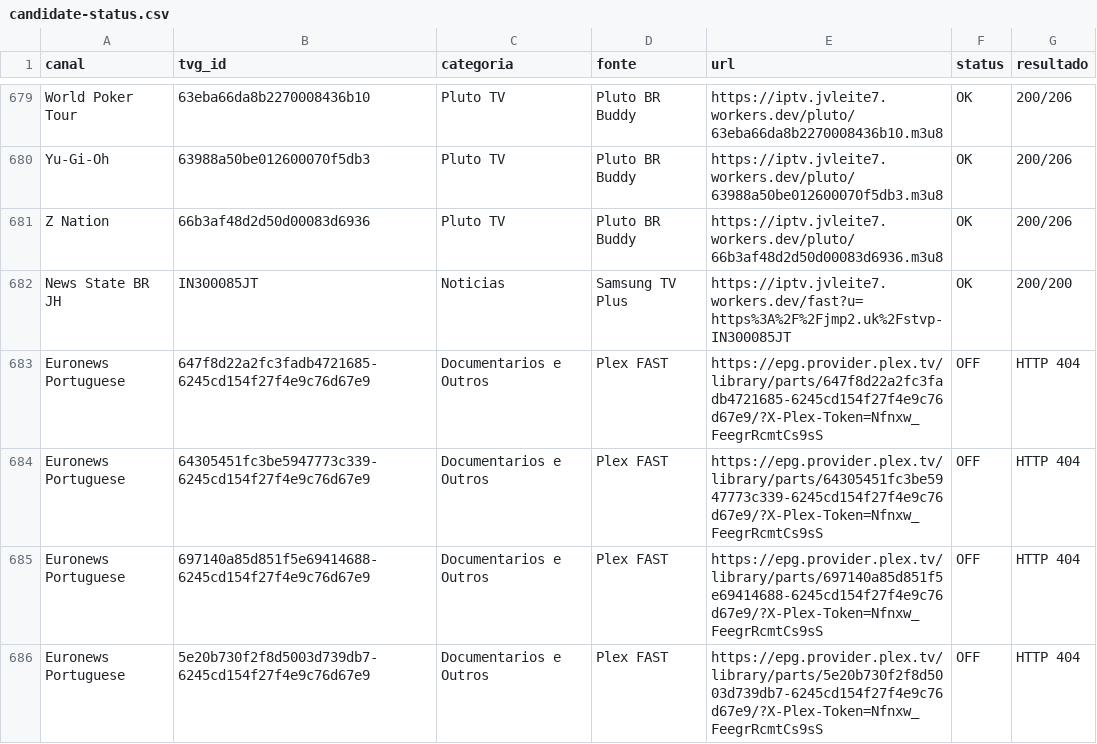
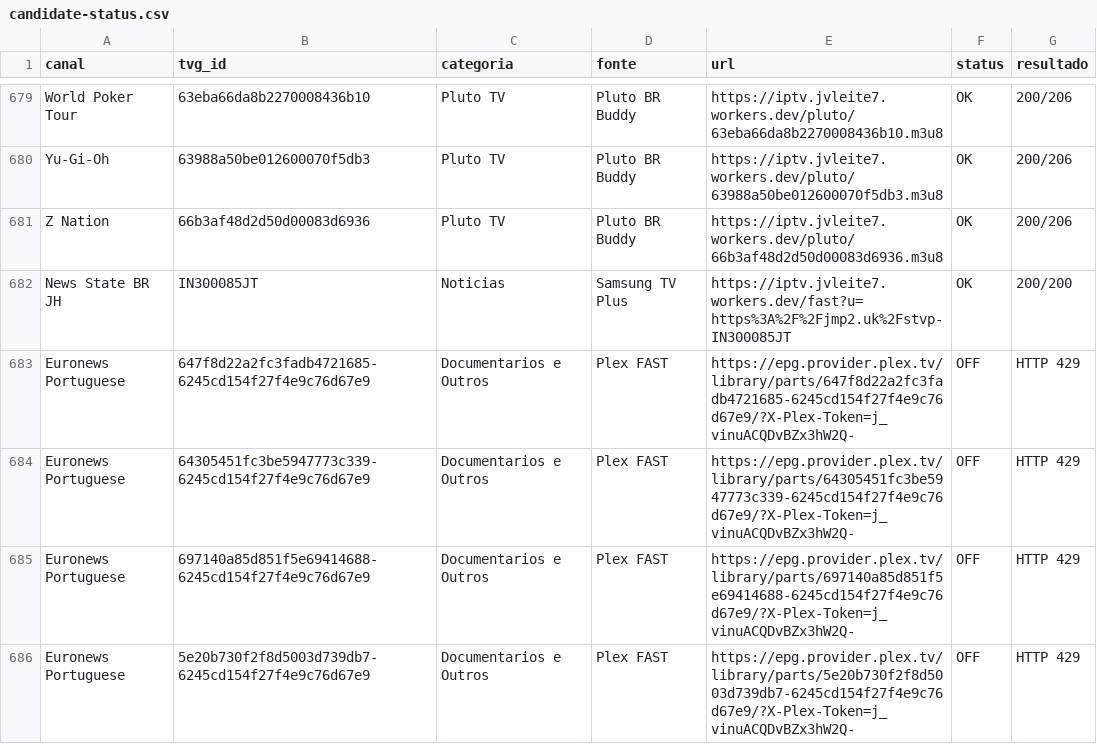
Before and after one commit to feijaum/iptv, a CSV file: candidate-status.csv, drawn as a sheet; only a part is shown, gaps mark what is left out; the diff covers the shown part only.

```diff
--- a/candidate-status.csv
+++ b/candidate-status.csv
@@ -682,5 +682,5 @@ Z Nation,66b3af48d2d50d00083d6936,Pluto TV,Pluto BR Buddy,https://iptv.jvleite7.
 News State BR JH,IN300085JT,Noticias,Samsung TV Plus,https://iptv.jvleite7.workers.dev/fast?u=https%3A%2F%2Fjmp2.uk%2Fstvp-IN300085JT,OK,200/200
-Euronews Portuguese,647f8d22a2fc3fadb4721685-6245cd154f27f4e9c76d67e9,Documentarios e Outros,Plex FAST,https://epg.provider.plex.tv/library/parts/647f8d22a2fc3fadb4721685-6245cd154f27f4e9c76d67e9/?X-Plex-Token=Nfnxw_FeegrRcmtCs9sS,OFF,HTTP 404
-Euronews Portuguese,64305451fc3be5947773c339-6245cd154f27f4e9c76d67e9,Documentarios e Outros,Plex FAST,https://epg.provider.plex.tv/library/parts/64305451fc3be5947773c339-6245cd154f27f4e9c76d67e9/?X-Plex-Token=Nfnxw_FeegrRcmtCs9sS,OFF,HTTP 404
-Euronews Portuguese,697140a85d851f5e69414688-6245cd154f27f4e9c76d67e9,Documentarios e Outros,Plex FAST,https://epg.provider.plex.tv/library/parts/697140a85d851f5e69414688-6245cd154f27f4e9c76d67e9/?X-Plex-Token=Nfnxw_FeegrRcmtCs9sS,OFF,HTTP 404
-Euronews Portuguese,5e20b730f2f8d5003d739db7-6245cd154f27f4e9c76d67e9,Documentarios e Outros,Plex FAST,https://epg.provider.plex.tv/library/parts/5e20b730f2f8d5003d739db7-6245cd154f27f4e9c76d67e9/?X-Plex-Token=Nfnxw_FeegrRcmtCs9sS,OFF,HTTP 404
+Euronews Portuguese,647f8d22a2fc3fadb4721685-6245cd154f27f4e9c76d67e9,Documentarios e Outros,Plex FAST,https://epg.provider.plex.tv/library/parts/647f8d22a2fc3fadb4721685-6245cd154f27f4e9c76d67e9/?X-Plex-Token=j_vinuACQDvBZx3hW2Q-,OFF,HTTP 429
+Euronews Portuguese,64305451fc3be5947773c339-6245cd154f27f4e9c76d67e9,Documentarios e Outros,Plex FAST,https://epg.provider.plex.tv/library/parts/64305451fc3be5947773c339-6245cd154f27f4e9c76d67e9/?X-Plex-Token=j_vinuACQDvBZx3hW2Q-,OFF,HTTP 429
+Euronews Portuguese,697140a85d851f5e69414688-6245cd154f27f4e9c76d67e9,Documentarios e Outros,Plex FAST,https://epg.provider.plex.tv/library/parts/697140a85d851f5e69414688-6245cd154f27f4e9c76d67e9/?X-Plex-Token=j_vinuACQDvBZx3hW2Q-,OFF,HTTP 429
+Euronews Portuguese,5e20b730f2f8d5003d739db7-6245cd154f27f4e9c76d67e9,Documentarios e Outros,Plex FAST,https://epg.provider.plex.tv/library/parts/5e20b730f2f8d5003d739db7-6245cd154f27f4e9c76d67e9/?X-Plex-Token=j_vinuACQDvBZx3hW2Q-,OFF,HTTP 429
```
Also changed, not shown: 56 edited cells elsewhere in this file, stream-status.csv, 3 other files.
